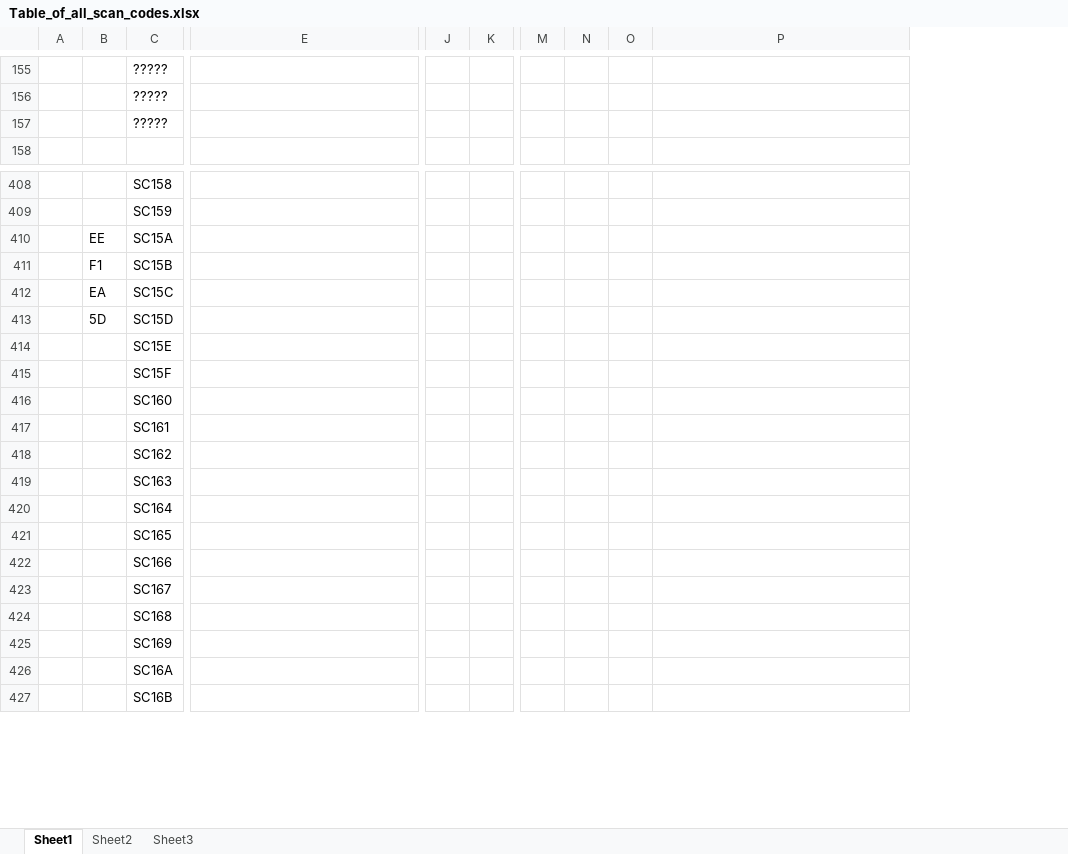
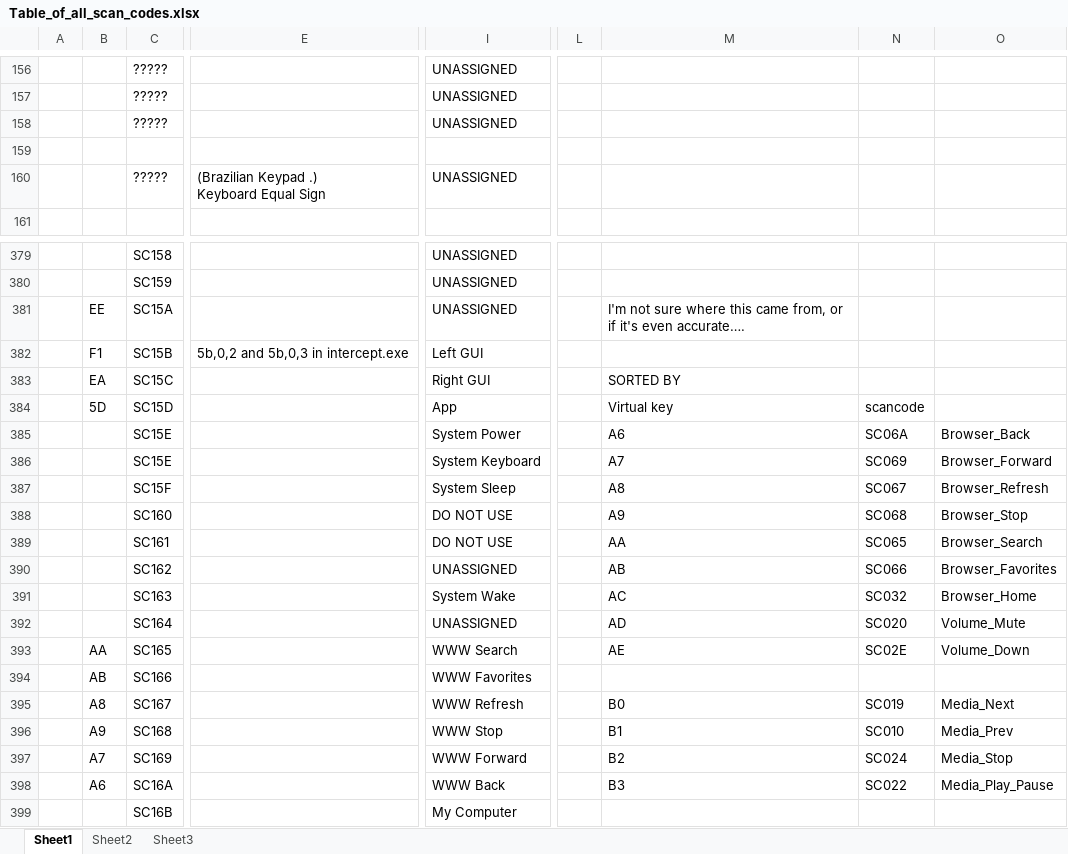
Before and after one commit to TaranVH/2nd-keyboard, an Excel workbook: INFO_and_PROFILES/Table_of_all_scan_codes.xlsx, sheet Sheet1, drawn as a sheet; only a part is shown, gaps mark what is left out; values as stored, in another font and other column widths than the file's, no cell formats; charts and pictures not drawn; removed rows and columns are numbered as before the commit, all else as after; rows hold the shown columns only; ↵ is a line break in a cell; the diff covers the shown part only; the diff names each change by its address in the sheet, - before the commit and + after, or states it on an @@ line.

```diff
--- a/INFO_and_PROFILES/Table_of_all_scan_codes.xlsx (sheet Sheet1)
+++ b/INFO_and_PROFILES/Table_of_all_scan_codes.xlsx (sheet Sheet1)
+column I, rows 156-158: all UNASSIGNED; rows 379-385: UNASSIGNED | UNASSIGNED | UNASSIGNED | Left GUI | Right GUI | App | System Power; row 399: My Computer
-column J, empty
-column K, empty
-column M, empty
-column N, empty
-column O, empty
+column L, empty
+column N, rows 384-385: scancode | SC06A
+column O, row 385: Browser_Back
+row 159: (empty)
+row 160:  |  | ????? | (Brazilian Keypad .) ↵ Keyboard Equal Sign | UNASSIGNED
-M381: (empty)
+M381: I'm not sure where this came from, or if it's even accurate….
-E382: (empty)
+E382: 5b,0,2 and 5b,0,3 in intercept.exe
-M383: (empty)
+M383: SORTED BY
-M384: (empty)
+M384: Virtual key
-M385: (empty)
+M385: A6
-row 415:  |  | SC15F
-row 416:  |  | SC160
-row 417:  |  | SC161
-row 418:  |  | SC162
-row 419:  |  | SC163
-row 420:  |  | SC164
-row 421:  |  | SC165
-row 422:  |  | SC166
-row 423:  |  | SC167
-row 424:  |  | SC168
-row 425:  |  | SC169
-row 426:  |  | SC16A
+row 386:  |  | SC15E |  | System Keyboard |  | A7 | SC069 | Browser_Forward
+row 387:  |  | SC15F |  | System Sleep |  | A8 | SC067 | Browser_Refresh
+row 388:  |  | SC160 |  | DO NOT USE |  | A9 | SC068 | Browser_Stop
+row 389:  |  | SC161 |  | DO NOT USE |  | AA | SC065 | Browser_Search
+row 390:  |  | SC162 |  | UNASSIGNED |  | AB | SC066 | Browser_Favorites
+row 391:  |  | SC163 |  | System Wake |  | AC | SC032 | Browser_Home
+row 392:  |  | SC164 |  | UNASSIGNED |  | AD | SC020 | Volume_Mute
+row 393:  | AA | SC165 |  | WWW Search |  | AE | SC02E | Volume_Down
+row 394:  | AB | SC166 |  | WWW Favorites
+row 395:  | A8 | SC167 |  | WWW Refresh |  | B0 | SC019 | Media_Next
+row 396:  | A9 | SC168 |  | WWW Stop |  | B1 | SC010 | Media_Prev
+row 397:  | A7 | SC169 |  | WWW Forward |  | B2 | SC024 | Media_Stop
+row 398:  | A6 | SC16A |  | WWW Back |  | B3 | SC022 | Media_Play_Pause
```
Also changed, not shown: 193 added rows, 32 removed rows, 4 moved rows and 77 edited cells elsewhere in this sheet, sheet Sheet3, sheet Sheet2, cell formats, charts or pictures, 1 other file.
